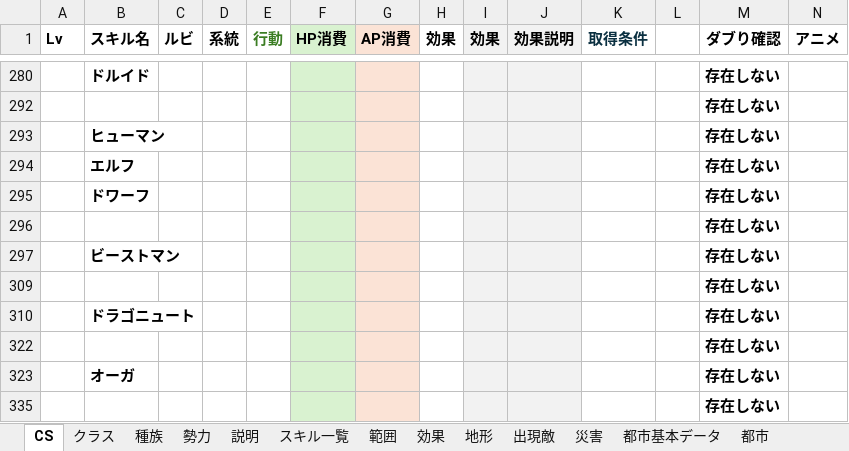
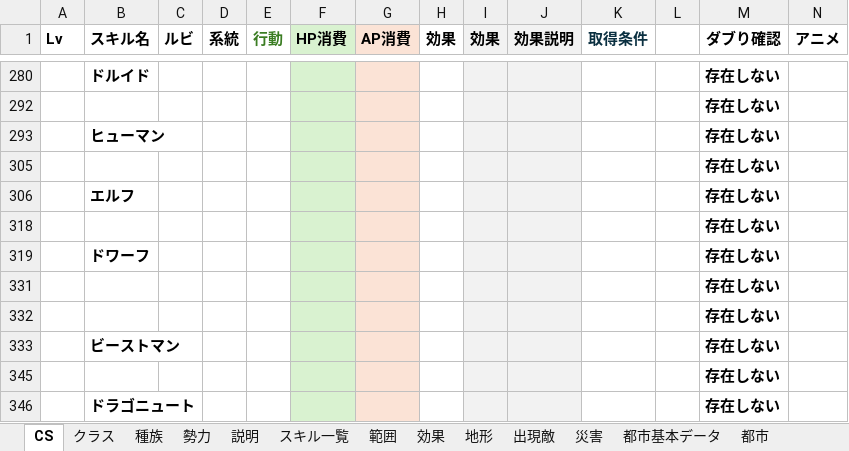
Before and after one commit to siev0000/fantasy_Strategy, an Excel workbook: data/source/game_data.xlsm, sheet CS, drawn as a sheet; only a part is shown, gaps mark what is left out; the shorter side is filled out with more unchanged rows; values as stored, in another font and other column widths than the file's, no borders; rows hold the shown columns only; the diff covers the shown part only; the diff names each change by its address in the sheet, - before the commit and + after, or states it on an @@ line.

```diff
--- a/data/source/game_data.xlsm (sheet CS)
+++ b/data/source/game_data.xlsm (sheet CS)
+row 305:  |  |  |  |  |  |  |  |  |  |  |  | 存在しない
+row 318:  |  |  |  |  |  |  |  |  |  |  |  | 存在しない
+row 331:  |  |  |  |  |  |  |  |  |  |  |  | 存在しない
```
Also changed, not shown: 33 added rows elsewhere in this sheet, sheet クラス, formulas that keep their value, hidden cells, 8 other files.
